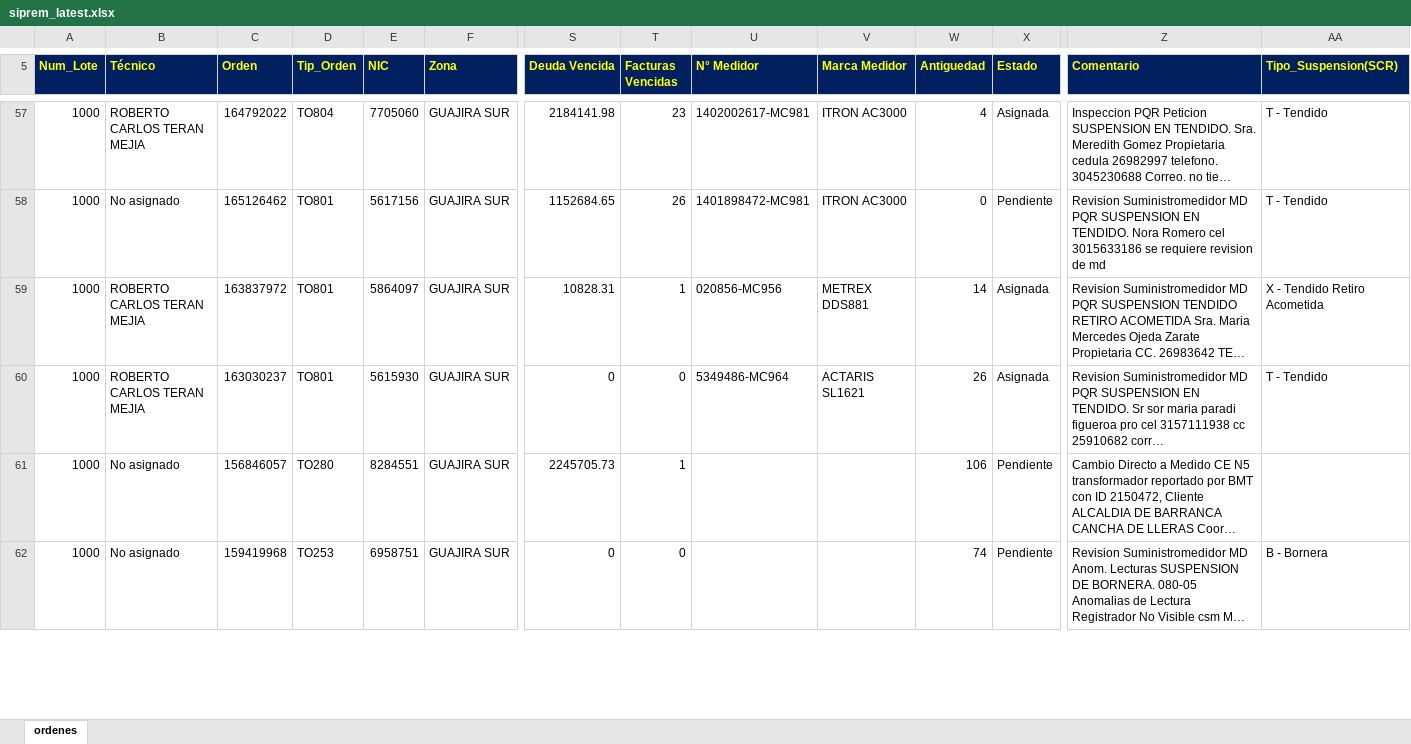
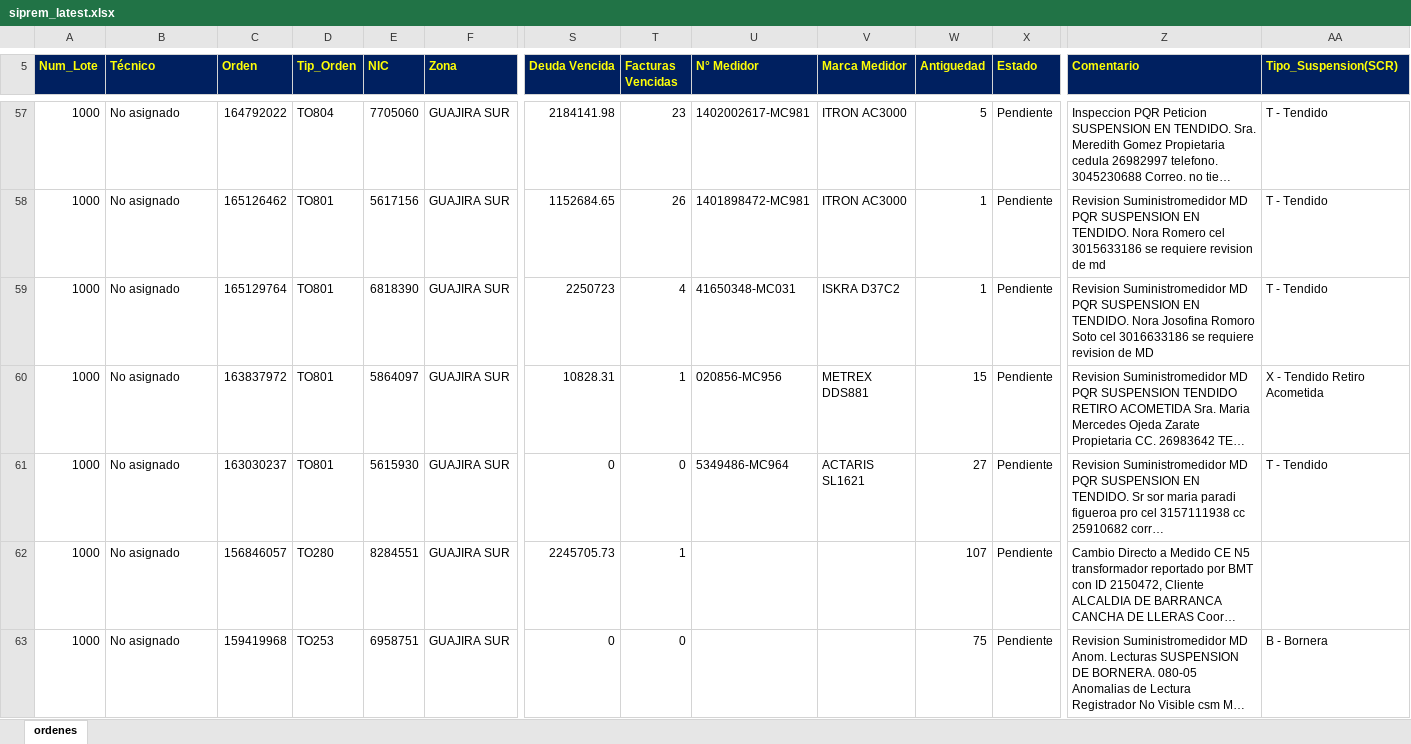
Before and after one commit to vikano27-debug/Dashboard_ING_VOA_Guajira, an Excel workbook: siprem_latest.xlsx, sheet ordenes, drawn as a sheet; only a part is shown, gaps mark what is left out; long unchanged cells end in …; values as stored, in another font and other column widths than the file's, no borders; addresses are those after the commit; rows hold the shown columns only; the diff covers the shown part only; the diff names each change by its address in the sheet, - before the commit and + after, or states it on an @@ line.

Commit message:
Actualizacion automatica SIPREM y Casuistica GUAJIRA

```diff
--- a/siprem_latest.xlsx (sheet ordenes)
+++ b/siprem_latest.xlsx (sheet ordenes)
-B57 (Técnico): ROBERTO CARLOS TERAN MEJIA
+B57 (Técnico): No asignado
-W57 (Antiguedad): 4
+W57 (Antiguedad): 5
-X57 (Estado): Asignada
+X57 (Estado): Pendiente
-W58 (Antiguedad): 0
+W58 (Antiguedad): 1
+row 59: 1000 | No asignado | 165129764 | TO801 | 6818390 | GUAJIRA SUR | 2250723 | 4 | 41650348-MC031 | ISKRA D37C2 | 1 | Pendiente | Revision Suministromedidor MD PQR SUSPENSION EN TENDIDO. Nora Josofina Romoro Soto cel 3016633186 se requiere revision de MD | T - Tendido
-B60:B61 (Técnico): ROBERTO CARLOS TERAN MEJIA
+B60:B61 (Técnico): No asignado
-W60 (Antiguedad): 14
+W60 (Antiguedad): 15
-X60:X61 (Estado): Asignada
+X60:X61 (Estado): Pendiente
-W61 (Antiguedad): 26
+W61 (Antiguedad): 27
-W62 (Antiguedad): 106
+W62 (Antiguedad): 107
-W63 (Antiguedad): 74
+W63 (Antiguedad): 75
```
Also changed, not shown: 6 added rows, 7 removed rows and 1136 edited cells elsewhere in this sheet.
